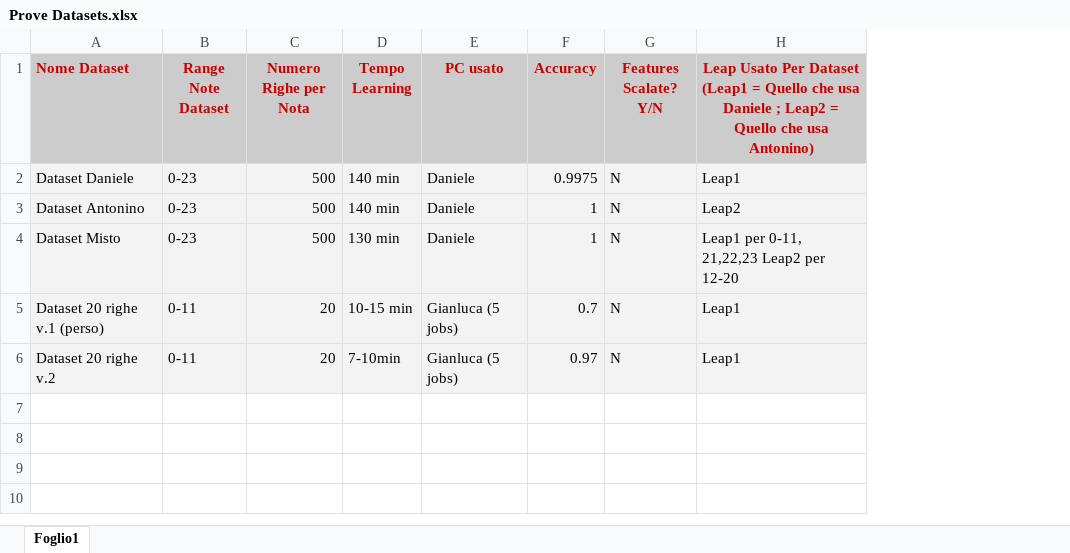
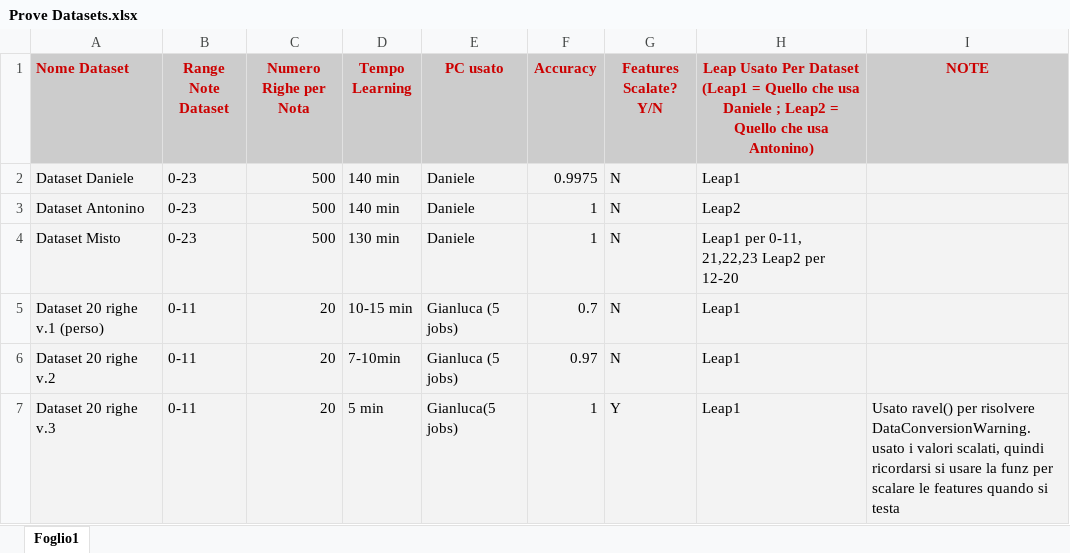
Before and after one commit to dvgniele/MarcoSmiles, an Excel workbook: Studi & Appunti/Datasets/Prove Datasets.xlsx, sheet Foglio1, drawn as a sheet; values as stored, in another font and other column widths than the file's, no borders; charts and pictures not drawn; the diff names each change by its address in the sheet, - before the commit and + after, or states it on an @@ line.

Commit message:
Learning con dati scalati e usando ravel() (sbagliato a far commit)

```diff
--- a/Studi & Appunti/Datasets/Prove Datasets.xlsx (sheet Foglio1)
+++ b/Studi & Appunti/Datasets/Prove Datasets.xlsx (sheet Foglio1)
+column I (NOTE), empty
+row 7: Dataset 20 righe v.3 | 0-11 | 20 | 5 min | Gianluca(5 jobs) | 1 | Y | Leap1 | Usato ravel() per risolvere DataConversionWarning. usato i valori scalati, quindi ricordarsi si usare la funz per scalare le features quando si testa
```
Also changed, not shown: 8 other files.
